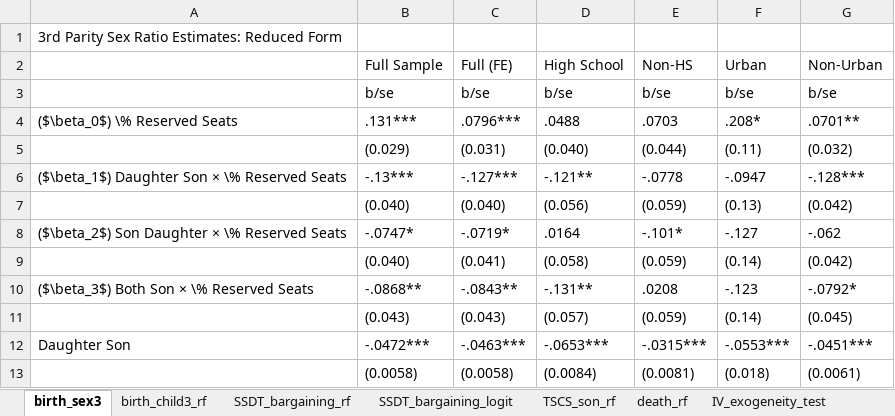
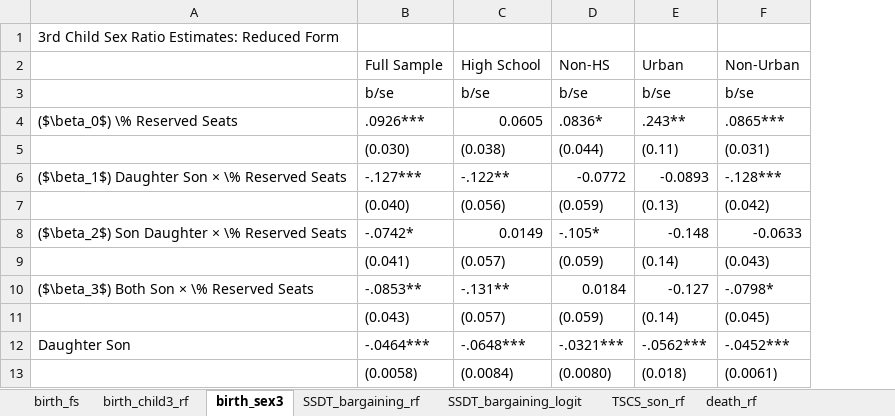
Before and after one commit to bobby1030/slides, an Excel workbook: 20221110-women-reserved-seats-brownbag/tables/table.xlsx, sheet birth_sex3, drawn as a sheet; only a part is shown; values as stored, in another font and other column widths than the file's, no borders; removed rows and columns are numbered as before the commit, all else as after; the diff covers the shown part only; the diff names each change by its address in the sheet, - before the commit and + after, or states it on an @@ line.

```diff
--- a/20221110-women-reserved-seats-brownbag/tables/table.xlsx (sheet birth_sex3)
+++ b/20221110-women-reserved-seats-brownbag/tables/table.xlsx (sheet birth_sex3)
+sheet tab: birth_fs
@@ sheet tab order changed: birth_fs | birth_child3_rf | birth_sex3 | SSDT_bargaining_rf | SSDT_bargaining_logit | TSCS_son_rf | death_rf @@
-column C (Full (FE)), rows 3-4: b/se | .0796***; rows 6-8: -.127*** | (0.040) | -.0719*; rows 10-13: -.0843** | (0.043) | -.0463*** | (0.0058)
-A1: 3rd Parity Sex Ratio Estimates: Reduced Form
+A1: 3rd Child Sex Ratio Estimates: Reduced Form
-B4 (Full Sample): .131***
+B4 (Full Sample): .0926***
-C4 (High School): .0488
+C4 (High School): 0.0605
-D4 (Non-HS): .0703
+D4 (Non-HS): .0836*
-E4 (Urban): .208*
+E4 (Urban): .243**
-F4 (Non-Urban): .0701**
+F4 (Non-Urban): .0865***
-row 5:  | (0.029) | (0.031) | (0.040) | (0.044) | (0.11) | (0.032)
+row 5:  | (0.030) | (0.038) | (0.044) | (0.11) | (0.031)
-B6 (Full Sample): -.13***
+B6 (Full Sample): -.127***
-C6 (High School): -.121**
+C6 (High School): -.122**
-D6 (Non-HS): -.0778
+D6 (Non-HS): -0.0772
-E6 (Urban): -.0947
+E6 (Urban): -0.0893
-B8 (Full Sample): -.0747*
+B8 (Full Sample): -.0742*
-C8 (High School): .0164
+C8 (High School): 0.0149
-D8 (Non-HS): -.101*
+D8 (Non-HS): -.105*
-E8 (Urban): -.127
+E8 (Urban): -0.148
-F8 (Non-Urban): -.062
+F8 (Non-Urban): -0.0633
-row 9:  | (0.040) | (0.041) | (0.058) | (0.059) | (0.14) | (0.042)
+row 9:  | (0.041) | (0.057) | (0.059) | (0.14) | (0.043)
-B10 (Full Sample): -.0868**
+B10 (Full Sample): -.0853**
-D10 (Non-HS): .0208
+D10 (Non-HS): 0.0184
-E10 (Urban): -.123
+E10 (Urban): -0.127
-F10 (Non-Urban): -.0792*
+F10 (Non-Urban): -.0798*
-B12 (Full Sample): -.0472***
+B12 (Full Sample): -.0464***
-C12 (High School): -.0653***
+C12 (High School): -.0648***
-D12 (Non-HS): -.0315***
+D12 (Non-HS): -.0321***
-E12 (Urban): -.0553***
+E12 (Urban): -.0562***
-F12 (Non-Urban): -.0451***
+F12 (Non-Urban): -.0452***
-D13 (Non-HS): (0.0081)
+D13 (Non-HS): (0.0080)
```
Also changed, not shown: 4 added rows, 4 removed rows, 23 edited cells and cell formats elsewhere in this sheet, sheet birth_child3_rf, sheet TSCS_son_rf, sheet SSDT_bargaining_rf, sheet death_rf, formulas that keep their value, 5 other files.
